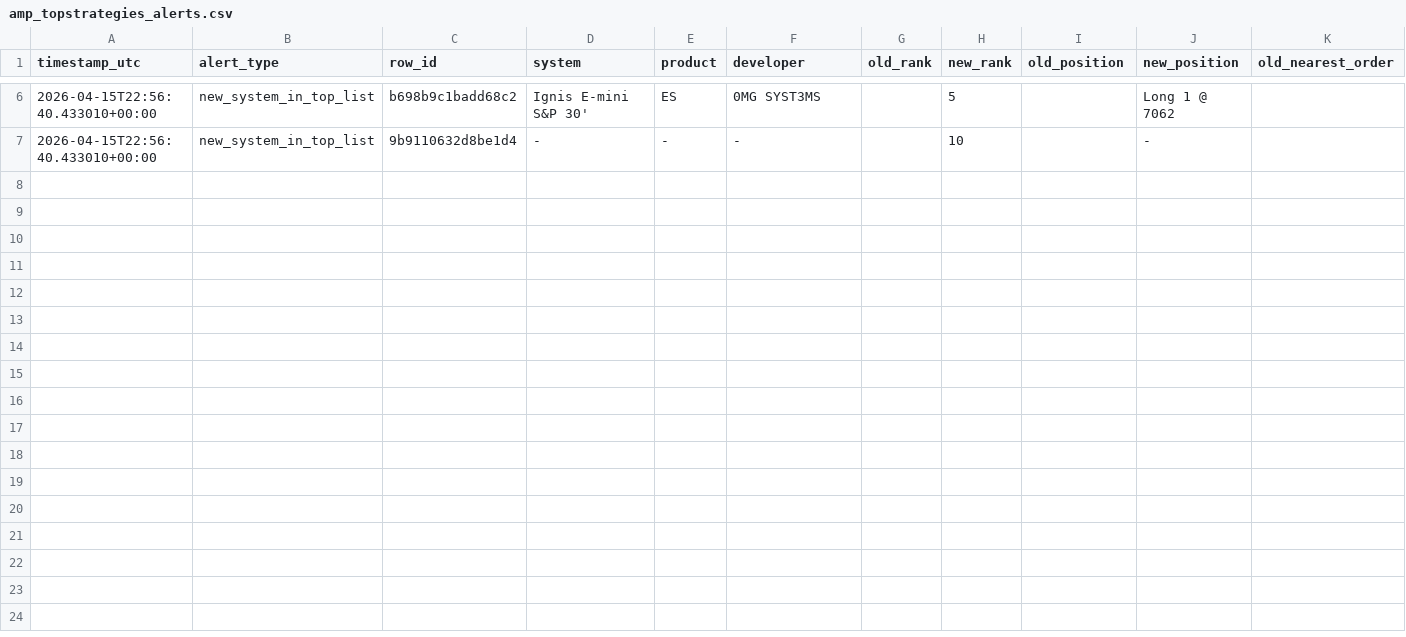
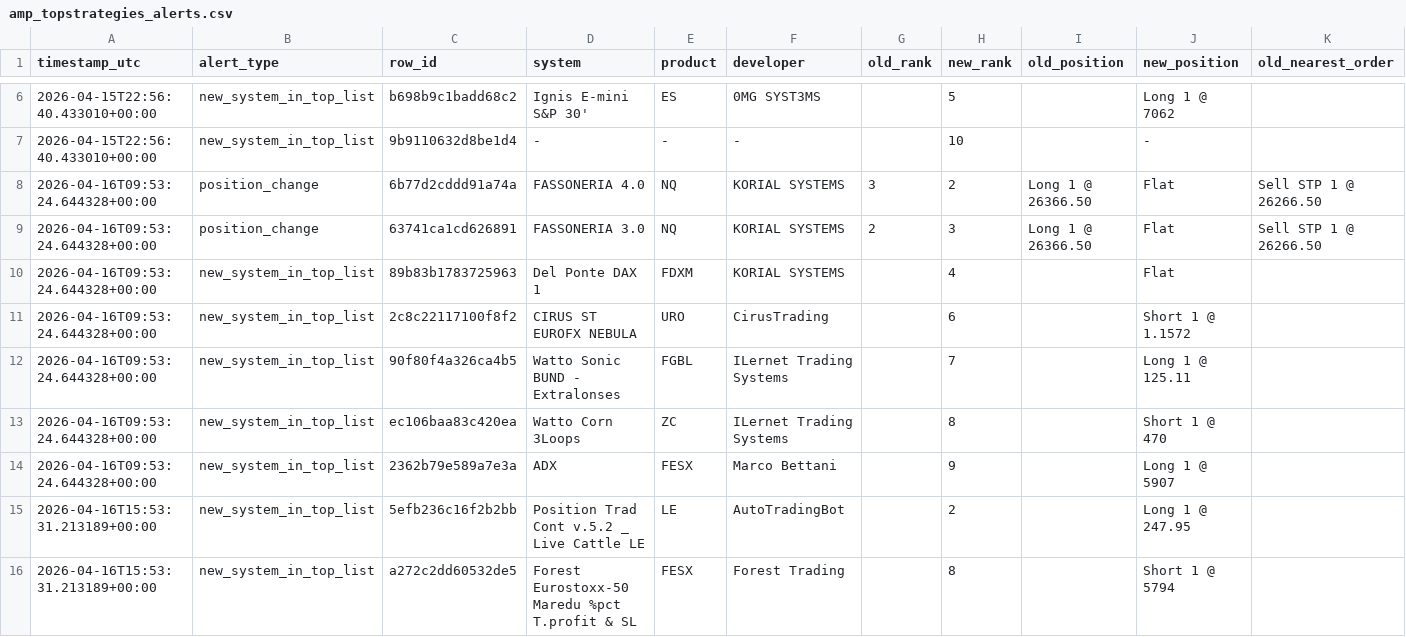
Before and after one commit to ahekmati/amp-regime-tool, a CSV file: amp_data/amp_topstrategies_alerts.csv, drawn as a sheet; only a part is shown, gaps mark what is left out; rows hold the shown columns only; the diff names each change by its address in the sheet, - before the commit and + after, or states it on an @@ line.

```diff
--- a/amp_data/amp_topstrategies_alerts.csv
+++ b/amp_data/amp_topstrategies_alerts.csv
+row 8: 2026-04-16T09:53:24.644328+00:00 | position_change | 6b77d2cddd91a74a | FASSONERIA 4.0 | NQ | KORIAL SYSTEMS | 3 | 2 | Long 1 @ 26366.50 | Flat | Sell STP 1 @ 26266.50
+row 9: 2026-04-16T09:53:24.644328+00:00 | position_change | 63741ca1cd626891 | FASSONERIA 3.0 | NQ | KORIAL SYSTEMS | 2 | 3 | Long 1 @ 26366.50 | Flat | Sell STP 1 @ 26266.50
+row 10: 2026-04-16T09:53:24.644328+00:00 | new_system_in_top_list | 89b83b1783725963 | Del Ponte DAX 1 | FDXM | KORIAL SYSTEMS |  | 4 |  | Flat
+row 11: 2026-04-16T09:53:24.644328+00:00 | new_system_in_top_list | 2c8c22117100f8f2 | CIRUS ST EUROFX NEBULA | URO | CirusTrading |  | 6 |  | Short 1 @ 1.1572
+row 12: 2026-04-16T09:53:24.644328+00:00 | new_system_in_top_list | 90f80f4a326ca4b5 | Watto Sonic BUND - Extralonses | FGBL | ILernet Trading Systems |  | 7 |  | Long 1 @ 125.11
+row 13: 2026-04-16T09:53:24.644328+00:00 | new_system_in_top_list | ec106baa83c420ea | Watto Corn 3Loops | ZC | ILernet Trading Systems |  | 8 |  | Short 1 @ 470
+row 14: 2026-04-16T09:53:24.644328+00:00 | new_system_in_top_list | 2362b79e589a7e3a | ADX | FESX | Marco Bettani |  | 9 |  | Long 1 @ 5907
+row 15: 2026-04-16T15:53:31.213189+00:00 | new_system_in_top_list | 5efb236c16f2b2bb | Position Trad Cont v.5.2 _ Live Cattle LE | LE | AutoTradingBot |  | 2 |  | Long 1 @ 247.95
+row 16: 2026-04-16T15:53:31.213189+00:00 | new_system_in_top_list | a272c2dd60532de5 | Forest Eurostoxx-50 Maredu %pct T.profit & SL | FESX | Forest Trading |  | 8 |  | Short 1 @ 5794
```
Also changed, not shown: amp_data/amp_topstrategies_trades.csv, cache/qqq_3y.csv, 11 other files.
